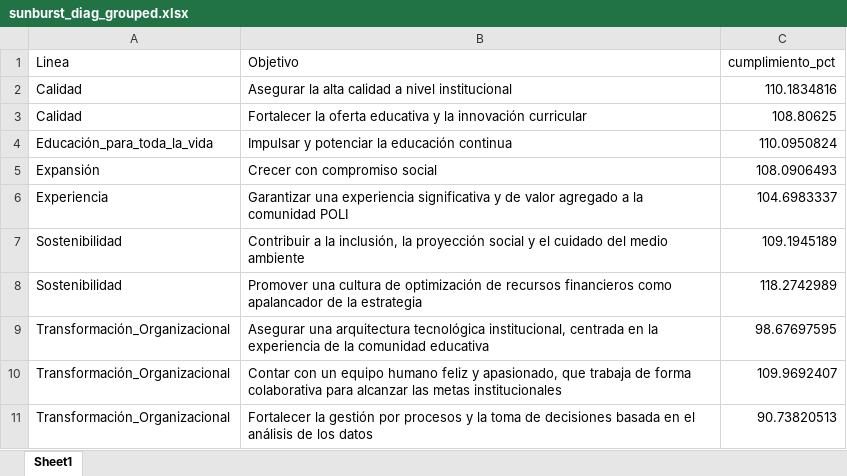
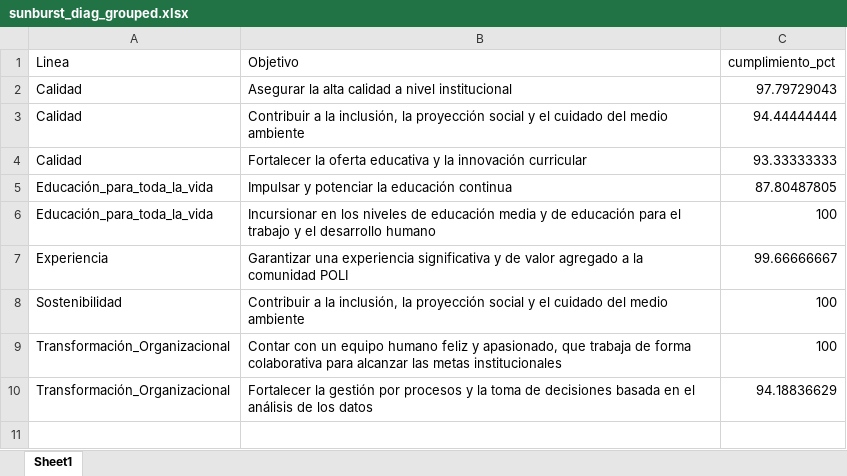
Before and after one commit to Ximena5745/Sistema_Indicadores_Poli, an Excel workbook: artifacts/sunburst_diag_grouped.xlsx, sheet Sheet1, drawn as a sheet; values as stored, in another font and other column widths than the file's, no borders; removed rows and columns are numbered as before the commit, all else as after; the diff names each change by its address in the sheet, - before the commit and + after, or states it on an @@ line.

```diff
--- a/artifacts/sunburst_diag_grouped.xlsx (sheet Sheet1)
+++ b/artifacts/sunburst_diag_grouped.xlsx (sheet Sheet1)
-C2 (cumplimiento_pct): 110.1834816
+C2 (cumplimiento_pct): 97.79729043
+row 3: Calidad | Contribuir a la inclusión, la proyección social y el cuidado del medio ambiente | 94.44444444
-C4 (cumplimiento_pct): 108.80625
+C4 (cumplimiento_pct): 93.33333333
-C5 (cumplimiento_pct): 110.0950824
+C5 (cumplimiento_pct): 87.80487805
-row 5: Expansión | Crecer con compromiso social | 108.0906493
+row 6: Educación_para_toda_la_vida | Incursionar en los niveles de educación media y de educación para el trabajo y el desarrollo humano | 100
-C7 (cumplimiento_pct): 104.6983337
+C7 (cumplimiento_pct): 99.66666667
-C8 (cumplimiento_pct): 109.1945189
+C8 (cumplimiento_pct): 100
-row 8: Sostenibilidad | Promover una cultura de optimización de recursos financieros como apalancador de la estrategia | 118.2742989
-row 9: Transformación_Organizacional | Asegurar una arquitectura tecnológica institucional, centrada en la experiencia de la comunidad educativa | 98.67697595
-C9 (cumplimiento_pct): 109.9692407
+C9 (cumplimiento_pct): 100
-C10 (cumplimiento_pct): 90.73820513
+C10 (cumplimiento_pct): 94.18836629
```
Also changed, not shown: artifacts/consolidado_columnas_originales.xlsx, artifacts/consolidado_valores_unicos_mapeo.xlsx, 5 other files.
